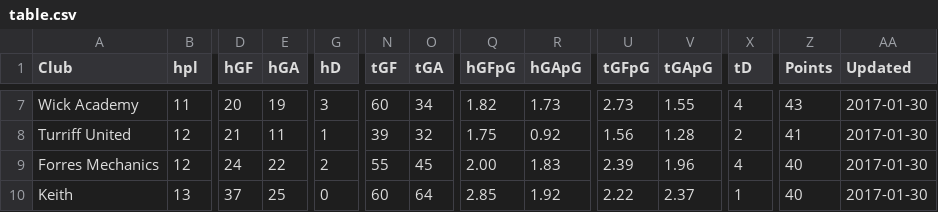
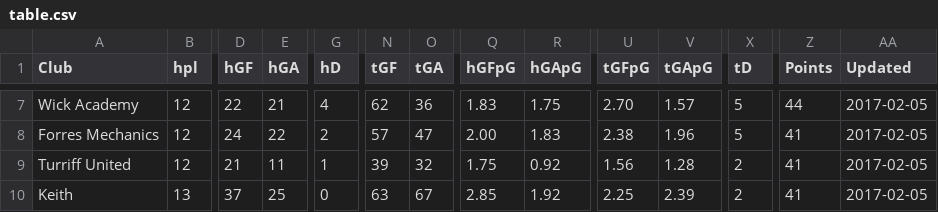
Before and after one commit to brorarangers/brorarangers.github.io, a CSV file: _data/table.csv, drawn as a sheet; only a part is shown, gaps mark what is left out; removed rows and columns are numbered as before the commit, all else as after; rows hold the shown columns only; the diff covers the shown part only; the diff names each change by its address in the sheet, - before the commit and + after, or states it on an @@ line.

```diff
--- a/_data/table.csv
+++ b/_data/table.csv
-B7 (hpl): 11
+B7 (hpl): 12
-D7 (hGF): 20
+D7 (hGF): 22
-E7 (hGA): 19
+E7 (hGA): 21
-G7 (hD): 3
+G7 (hD): 4
-N7 (tGF): 60
+N7 (tGF): 62
-O7 (tGA): 34
+O7 (tGA): 36
-Q7 (hGFpG): 1.82
+Q7 (hGFpG): 1.83
-R7 (hGApG): 1.73
+R7 (hGApG): 1.75
-U7 (tGFpG): 2.73
+U7 (tGFpG): 2.70
-V7 (tGApG): 1.55
+V7 (tGApG): 1.57
-X7 (tD): 4
+X7 (tD): 5
-Z7 (Points): 43
+Z7 (Points): 44
-AA7 (Updated): 2017-01-30
+AA7 (Updated): 2017-02-05
+row 8: Forres Mechanics | 12 | 24 | 22 | 2 | 57 | 47 | 2.00 | 1.83 | 2.38 | 1.96 | 5 | 41 | 2017-02-05
-AA9 (Updated): 2017-01-30
+AA9 (Updated): 2017-02-05
-row 9: Forres Mechanics | 12 | 24 | 22 | 2 | 55 | 45 | 2.00 | 1.83 | 2.39 | 1.96 | 4 | 40 | 2017-01-30
-N10 (tGF): 60
+N10 (tGF): 63
-O10 (tGA): 64
+O10 (tGA): 67
-U10 (tGFpG): 2.22
+U10 (tGFpG): 2.25
-V10 (tGApG): 2.37
+V10 (tGApG): 2.39
-X10 (tD): 1
+X10 (tD): 2
-Z10 (Points): 40
+Z10 (Points): 41
-AA10 (Updated): 2017-01-30
+AA10 (Updated): 2017-02-05
```
Also changed, not shown: 123 edited cells elsewhere in this file, 9 other files.
